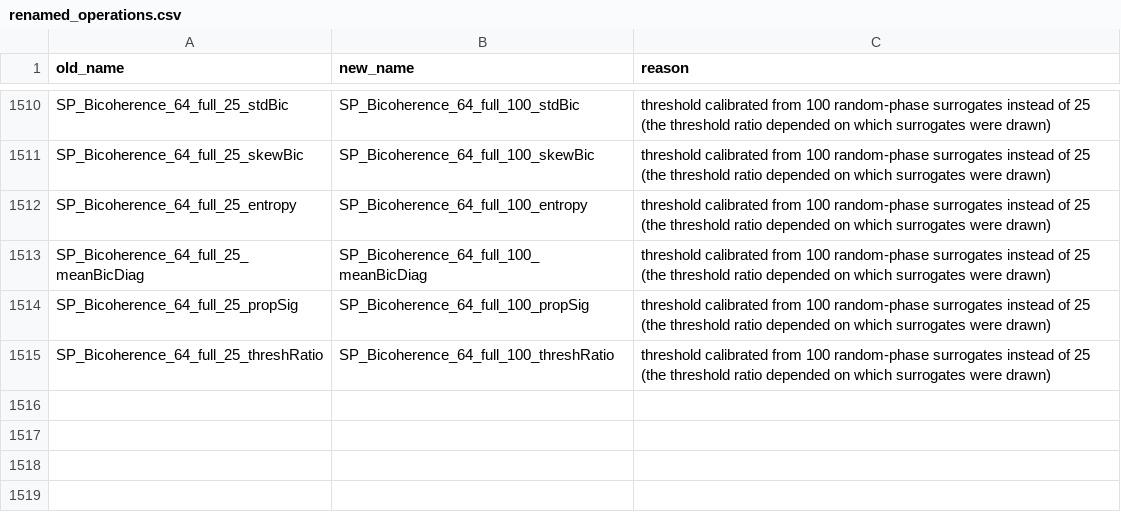
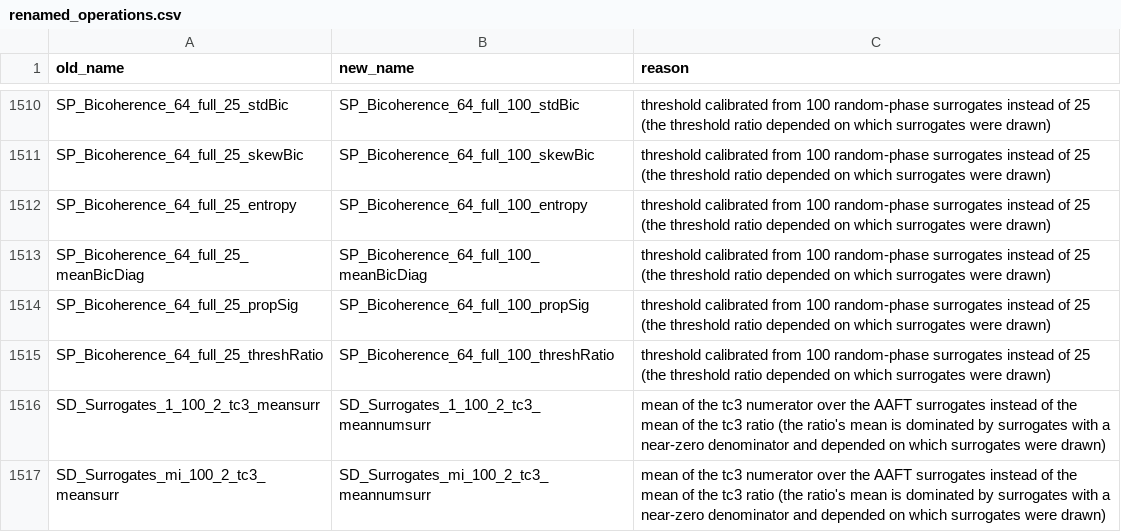
Before and after one commit to benfulcher/hctsa, a CSV file: FeatureSets/renamed_operations.csv, drawn as a sheet; only a part is shown, gaps mark what is left out.

```diff
--- a/FeatureSets/renamed_operations.csv
+++ b/FeatureSets/renamed_operations.csv
@@ -1515 +1515,3 @@ SP_Bicoherence_64_full_25_propSig,SP_Bicoherence_64_full_100_propSig,"threshold
 SP_Bicoherence_64_full_25_threshRatio,SP_Bicoherence_64_full_100_threshRatio,"threshold calibrated from 100 random-phase surrogates instead of 25 (the threshold ratio depended on which surrogates were drawn)"
+SD_Surrogates_1_100_2_tc3_meansurr,SD_Surrogates_1_100_2_tc3_meannumsurr,"mean of the tc3 numerator over the AAFT surrogates instead of the mean of the tc3 ratio (the ratio's mean is dominated by surrogates with a near-zero denominator and depended on which surrogates were drawn)"
+SD_Surrogates_mi_100_2_tc3_meansurr,SD_Surrogates_mi_100_2_tc3_meannumsurr,"mean of the tc3 numerator over the AAFT surrogates instead of the mean of the tc3 ratio (the ratio's mean is dominated by surrogates with a near-zero denominator and depended on which surrogates were drawn)"
```
Also changed, not shown: 3 other files.
